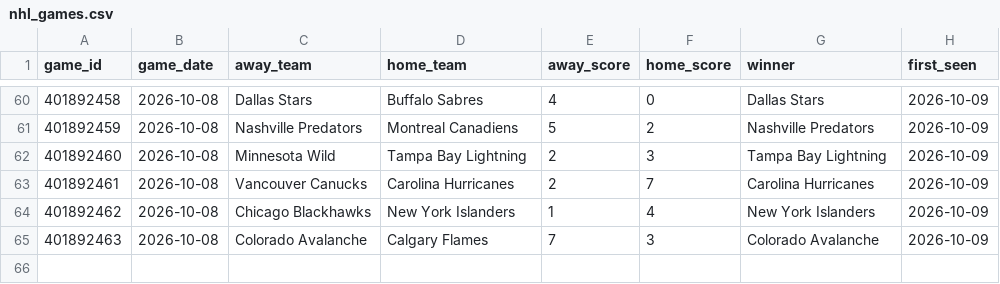
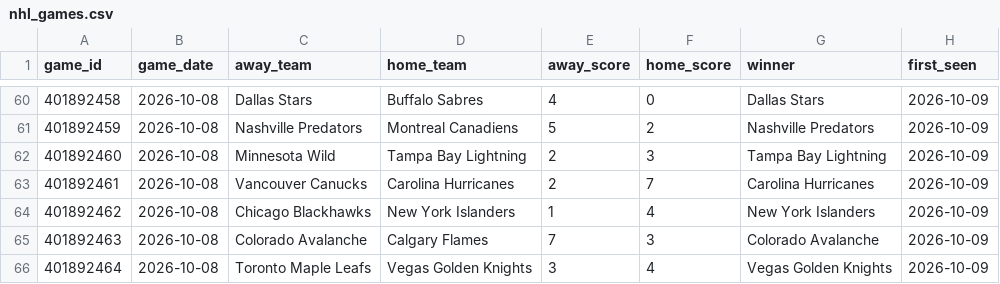
Before and after one commit to mfradkin2/sports-predictions, a CSV file: history/nhl_games.csv, drawn as a sheet; only a part is shown, gaps mark what is left out; the diff names each change by its address in the sheet, - before the commit and + after, or states it on an @@ line.

```diff
--- a/history/nhl_games.csv
+++ b/history/nhl_games.csv
+row 66: 401892464 | 2026-10-08 | Toronto Maple Leafs | Vegas Golden Knights | 3 | 4 | Vegas Golden Knights | 2026-10-09
```
Also changed, not shown: history/nba_ledger.csv, history/nba_team_stats.csv, 31 other files.
